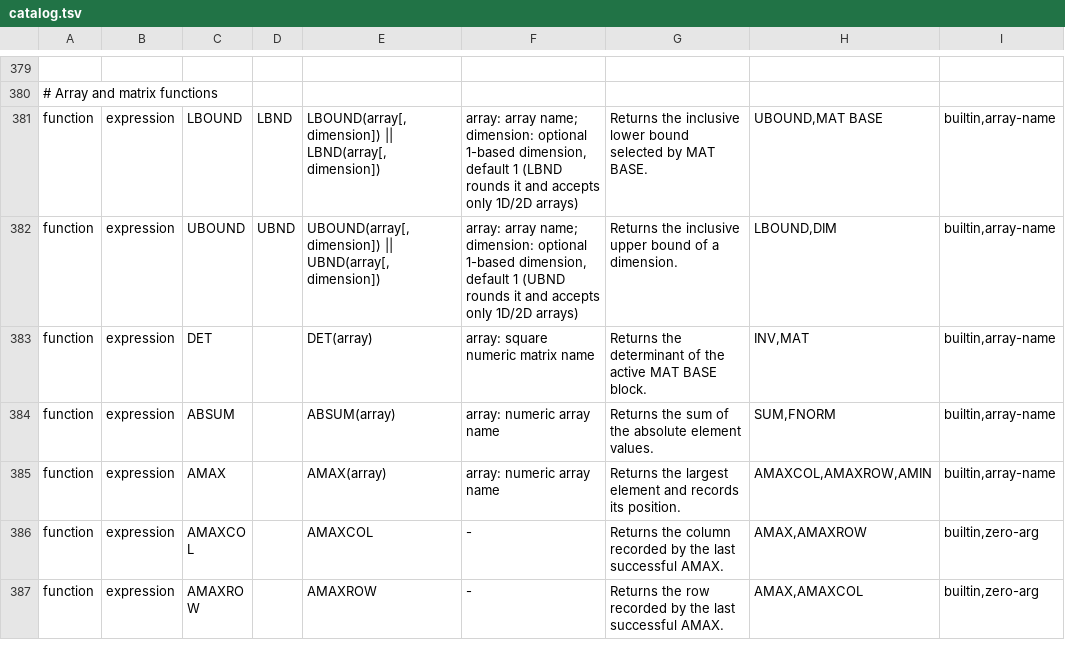
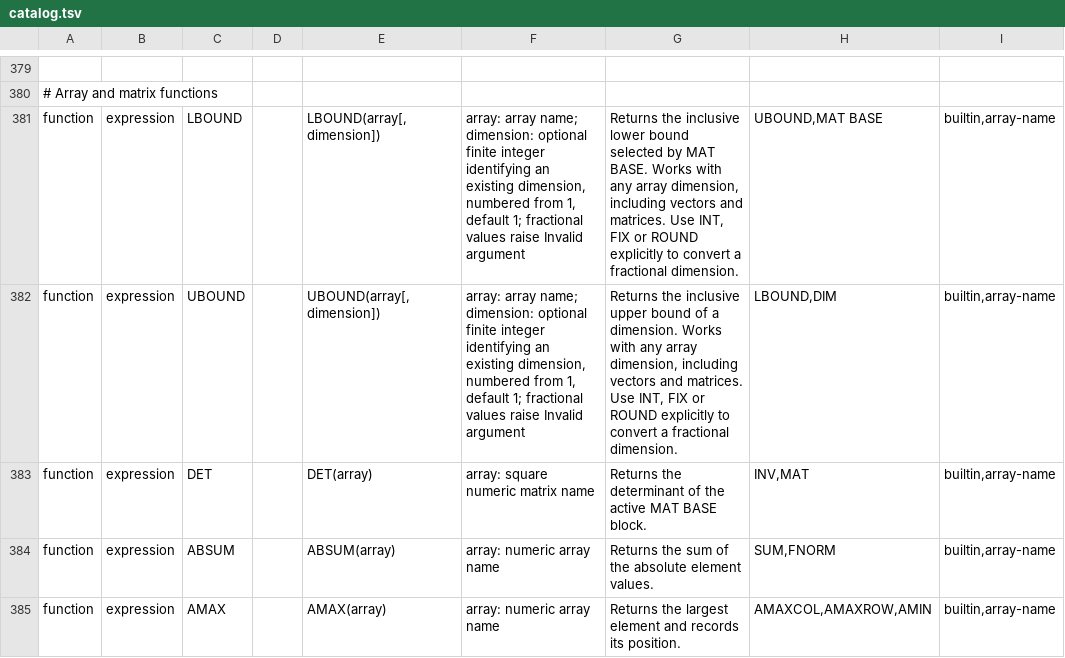
Before and after one commit to dobleproblema/AVL-BASIC, a TSV file: src/language/catalog.tsv, drawn as a sheet; only a part is shown, gaps mark what is left out; the shorter side is filled out with more unchanged rows; the diff names each change by its address in the sheet, - before the commit and + after, or states it on an @@ line.

Commit message:
Release 1.6.6 with strict array bounds and self-contained documentation

```diff
--- a/src/language/catalog.tsv
+++ b/src/language/catalog.tsv
-D381: LBND
+D381: (empty)
-E381: LBOUND(array[, dimension]) || LBND(array[, dimension])
+E381: LBOUND(array[, dimension])
-F381: …dimension: optional 1-based dimension, default 1 (LBND rounds it and accepts only 1D/2D arrays)
+F381: …dimension: optional finite integer identifying an existing dimension, numbered from 1, default 1; fractional values raise Invalid argument
-G381: …MAT BASE.
+G381: …MAT BASE. Works with any array dimension, including vectors and matrices. Use INT, FIX or ROUND explicitly to convert a fractional dimension.
-D382: UBND
+D382: (empty)
-E382: UBOUND(array[, dimension]) || UBND(array[, dimension])
+E382: UBOUND(array[, dimension])
-F382: …dimension: optional 1-based dimension, default 1 (UBND rounds it and accepts only 1D/2D arrays)
+F382: …dimension: optional finite integer identifying an existing dimension, numbered from 1, default 1; fractional values raise Invalid argument
-G382: …a dimension.
+G382: …a dimension. Works with any array dimension, including vectors and matrices. Use INT, FIX or ROUND explicitly to convert a fractional dimension.
```
Also changed, not shown: 16 other files.
